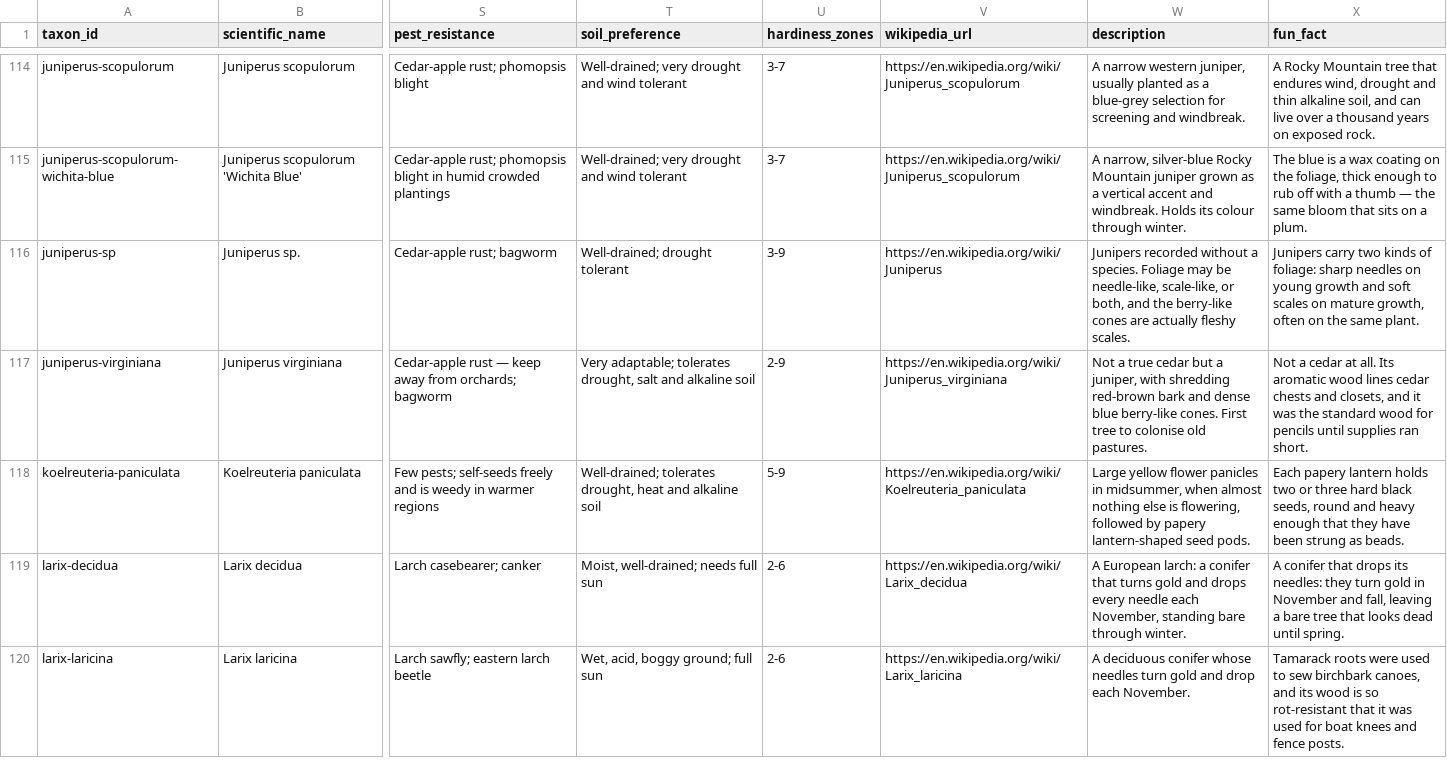
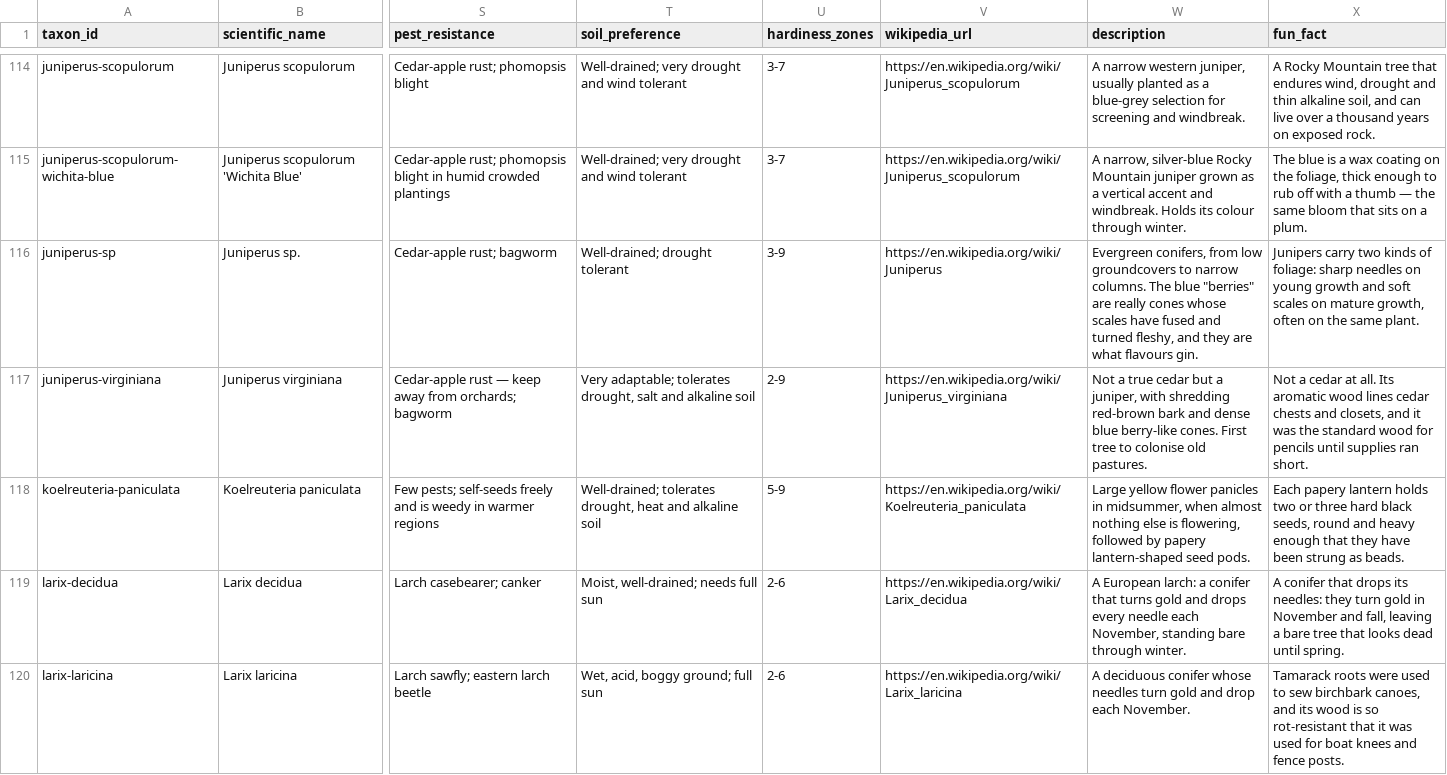
Before and after one commit to durodriguez/Florestas_VT, a CSV file: data/taxa.csv, drawn as a sheet; only a part is shown, gaps mark what is left out; the diff covers the shown part only; the diff names each change by its address in the sheet, - before the commit and + after, or states it on an @@ line.

```diff
--- a/data/taxa.csv
+++ b/data/taxa.csv
-W116 (description): Junipers recorded without a species. Foliage may be needle-like, scale-like, or both, and the berry-like cones are actually fleshy scales.
+W116 (description): Evergreen conifers, from low groundcovers to narrow columns. The blue "berries" are really cones whose scales have fused and turned fleshy, and they are what flavours gin.
```
Also changed, not shown: 25 edited cells elsewhere in this file, 1 other file.
